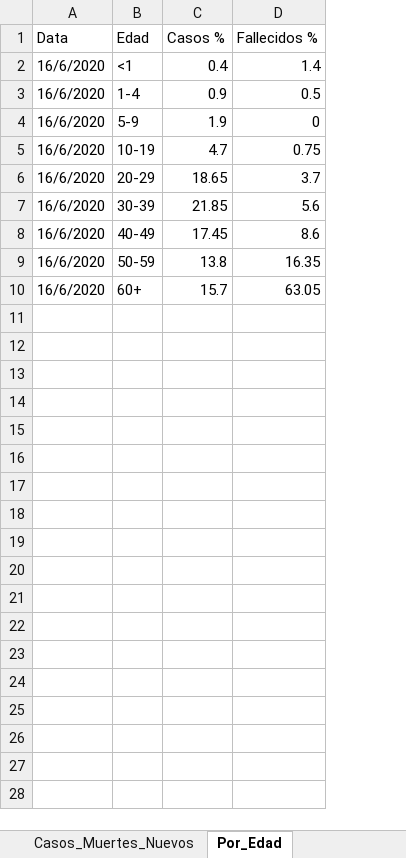
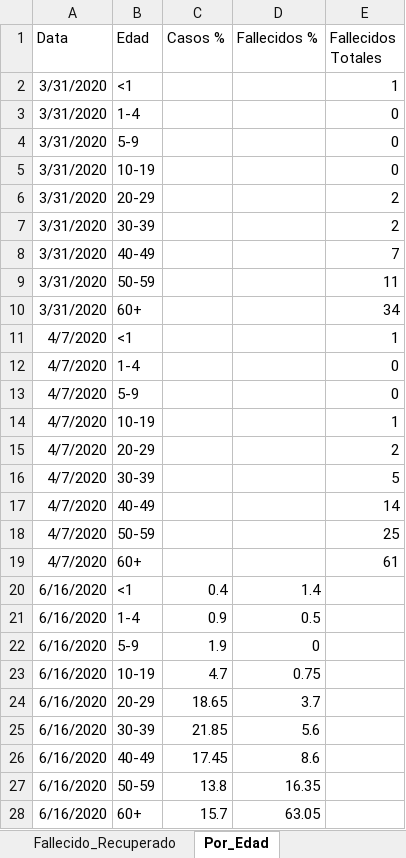
Before and after one commit to jason-hernandez-73/Miscellanea_Pythonica, an Excel workbook: Covid_Dominican/Dominican_Covid.xlsx, sheet Por_Edad, drawn as a sheet; values as stored, in another font and other column widths than the file's, no borders; addresses are those after the commit; the diff names each change by its address in the sheet, - before the commit and + after, or states it on an @@ line.

Commit message:
Delete excess data, fill in new data

```diff
--- a/Covid_Dominican/Dominican_Covid.xlsx (sheet Por_Edad)
+++ b/Covid_Dominican/Dominican_Covid.xlsx (sheet Por_Edad)
-sheet tab: Casos_Muertes_Nuevos
+sheet tab: Fallecido_Recuperado
+column E (Fallecidos Totales), empty
+row 2: 3/31/2020 | <1 |  |  | 1
+row 3: 3/31/2020 | 1-4 |  |  | 0
+row 4: 3/31/2020 | 5-9 |  |  | 0
+row 5: 3/31/2020 | 10-19 |  |  | 0
+row 6: 3/31/2020 | 20-29 |  |  | 2
+row 7: 3/31/2020 | 30-39 |  |  | 2
+row 8: 3/31/2020 | 40-49 |  |  | 7
+row 9: 3/31/2020 | 50-59 |  |  | 11
+row 10: 3/31/2020 | 60+ |  |  | 34
+row 11: 4/7/2020 | <1 |  |  | 1
+row 12: 4/7/2020 | 1-4 |  |  | 0
+row 13: 4/7/2020 | 5-9 |  |  | 0
+row 14: 4/7/2020 | 10-19 |  |  | 1
+row 15: 4/7/2020 | 20-29 |  |  | 2
+row 16: 4/7/2020 | 30-39 |  |  | 5
+row 17: 4/7/2020 | 40-49 |  |  | 14
+row 18: 4/7/2020 | 50-59 |  |  | 25
+row 19: 4/7/2020 | 60+ |  |  | 61
-A20:A28 (Data): 16/6/2020
+A20:A28 (Data): 6/16/2020
```
Also changed, not shown: sheet Provincias_Diaria, sheet Fallecido_Recuperado.
